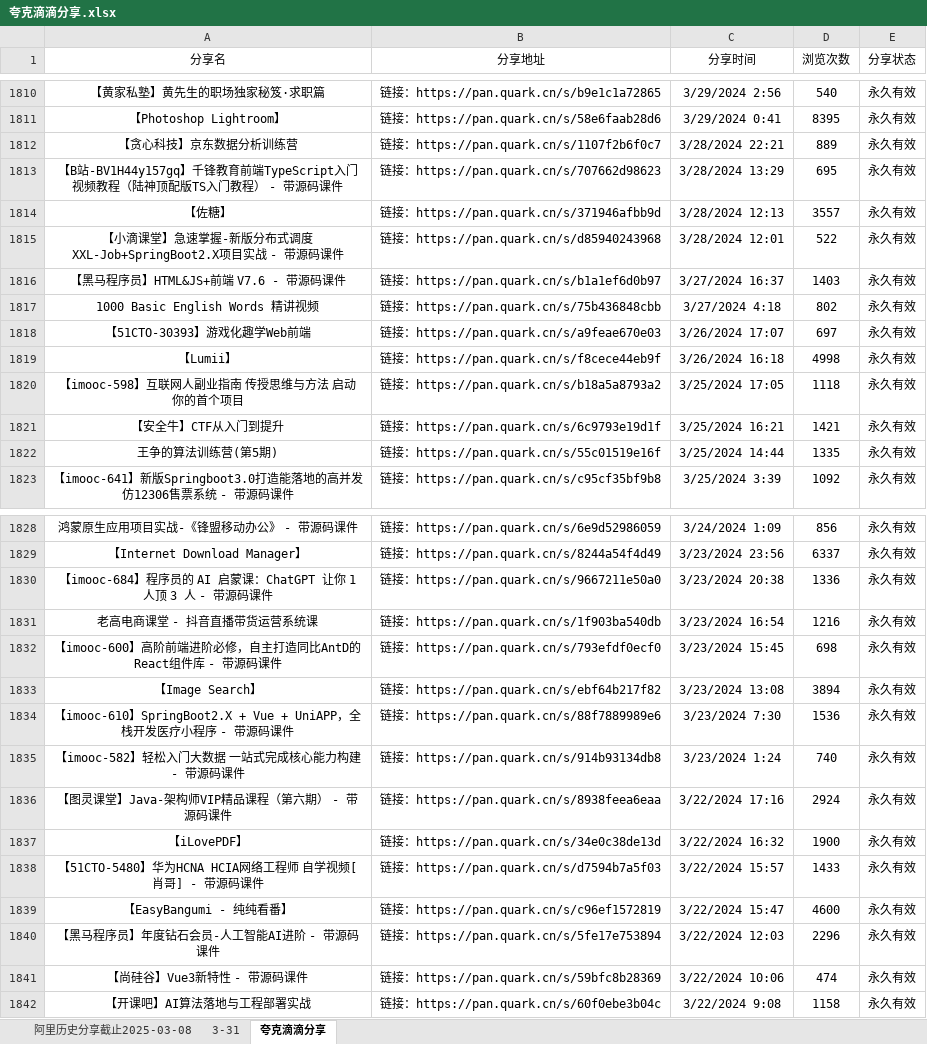
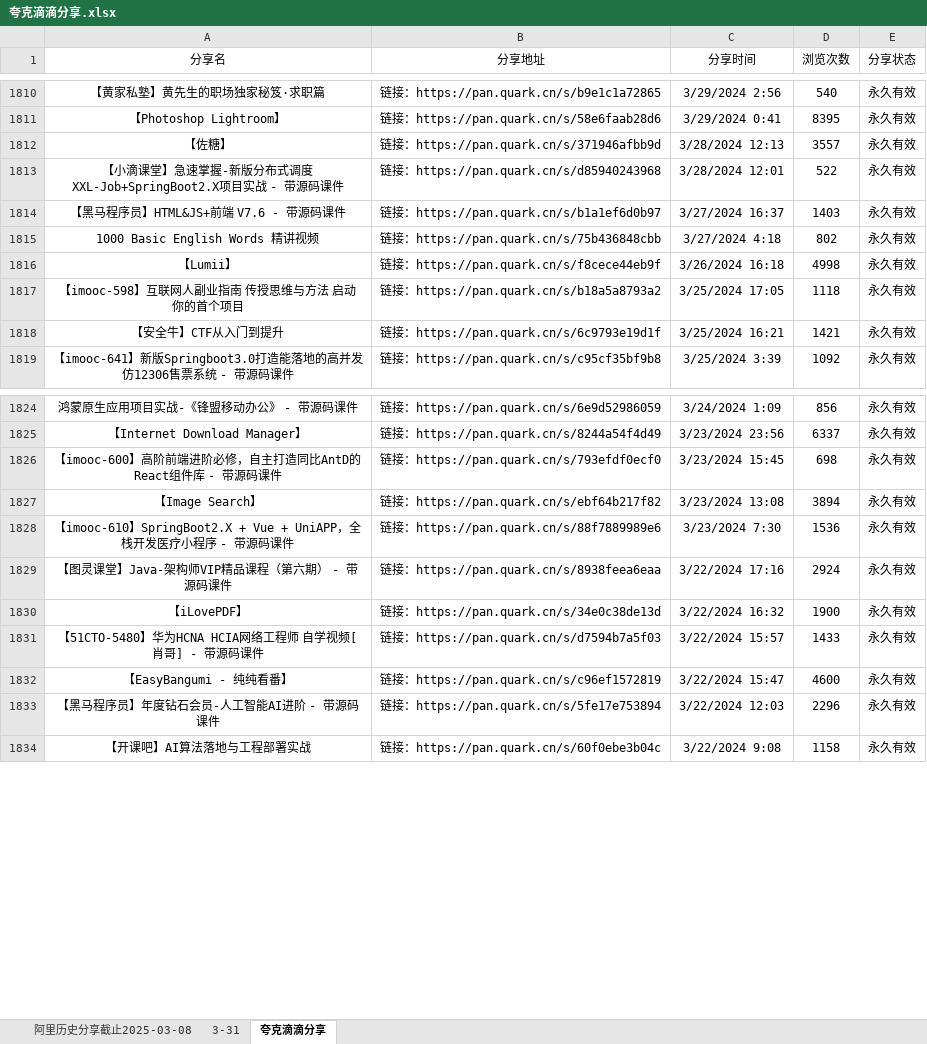
Before and after one commit to mitjavaz/memo, an Excel workbook: .ready/夸克滴滴分享.xlsx, sheet 夸克滴滴分享, drawn as a sheet; only a part is shown, gaps mark what is left out; values as stored, in another font and other column widths than the file's, no borders; the diff covers the shown part only; the diff names each change by its address in the sheet, - before the commit and + after, or states it on an @@ line.

```diff
--- a/.ready/夸克滴滴分享.xlsx (sheet 夸克滴滴分享)
+++ b/.ready/夸克滴滴分享.xlsx (sheet 夸克滴滴分享)
-row 1812: 【贪心科技】京东数据分析训练营 | 链接：https://pan.quark.cn/s/1107f2b6f0c7 | 3/28/2024 22:21 | 889 | 永久有效
-row 1813: 【B站-BV1H44y157gq】千锋教育前端TypeScript入门视频教程（陆神顶配版TS入门教程） - 带源码课件 | 链接：https://pan.quark.cn/s/707662d98623 | 3/28/2024 13:29 | 695 | 永久有效
-row 1818: 【51CTO-30393】游戏化趣学Web前端 | 链接：https://pan.quark.cn/s/a9feae670e03 | 3/26/2024 17:07 | 697 | 永久有效
-row 1822: 王争的算法训练营(第5期) | 链接：https://pan.quark.cn/s/55c01519e16f | 3/25/2024 14:44 | 1335 | 永久有效
-row 1830: 【imooc-684】程序员的 AI 启蒙课：ChatGPT 让你 1 人顶 3 人 - 带源码课件 | 链接：https://pan.quark.cn/s/9667211e50a0 | 3/23/2024 20:38 | 1336 | 永久有效
-row 1831: 老高电商课堂 - 抖音直播带货运营系统课 | 链接：https://pan.quark.cn/s/1f903ba540db | 3/23/2024 16:54 | 1216 | 永久有效
-row 1835: 【imooc-582】轻松入门大数据 一站式完成核心能力构建 - 带源码课件 | 链接：https://pan.quark.cn/s/914b93134db8 | 3/23/2024 1:24 | 740 | 永久有效
-row 1841: 【尚硅谷】Vue3新特性 - 带源码课件 | 链接：https://pan.quark.cn/s/59bfc8b28369 | 3/22/2024 10:06 | 474 | 永久有效
```
Also changed, not shown: 2 removed rows elsewhere in this sheet, sheet 3-31, sheet 阿里历史分享截止2025-03-08, 1 other file.
